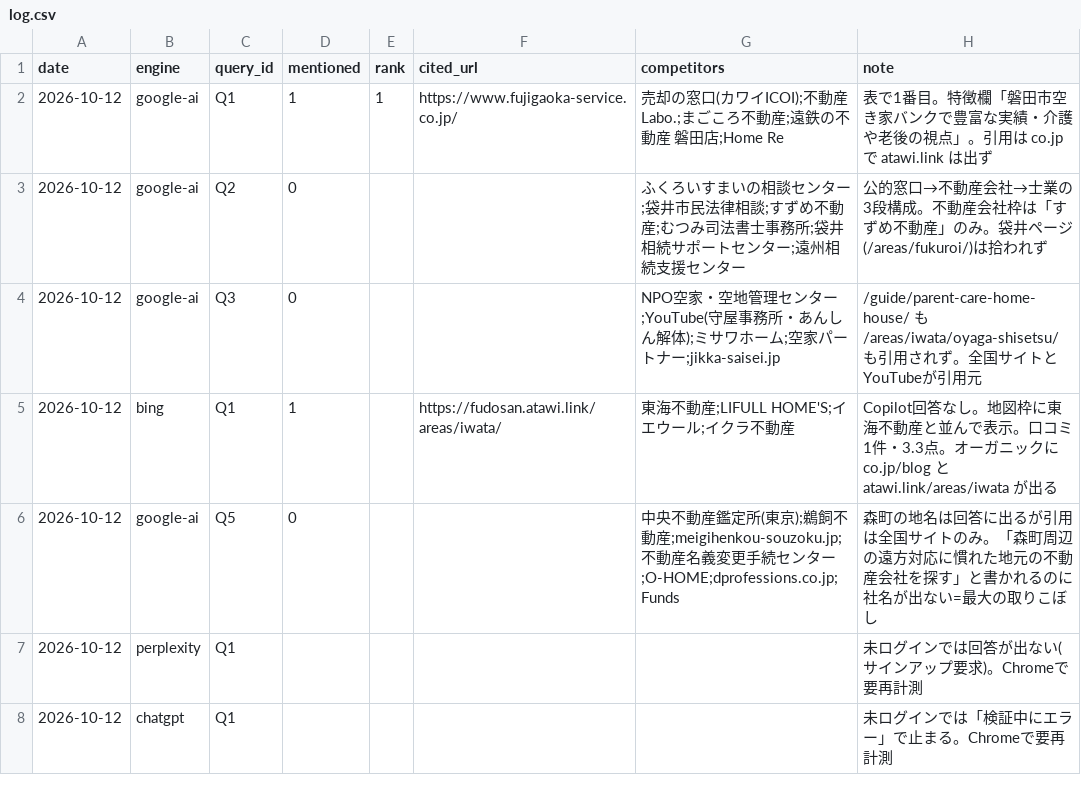
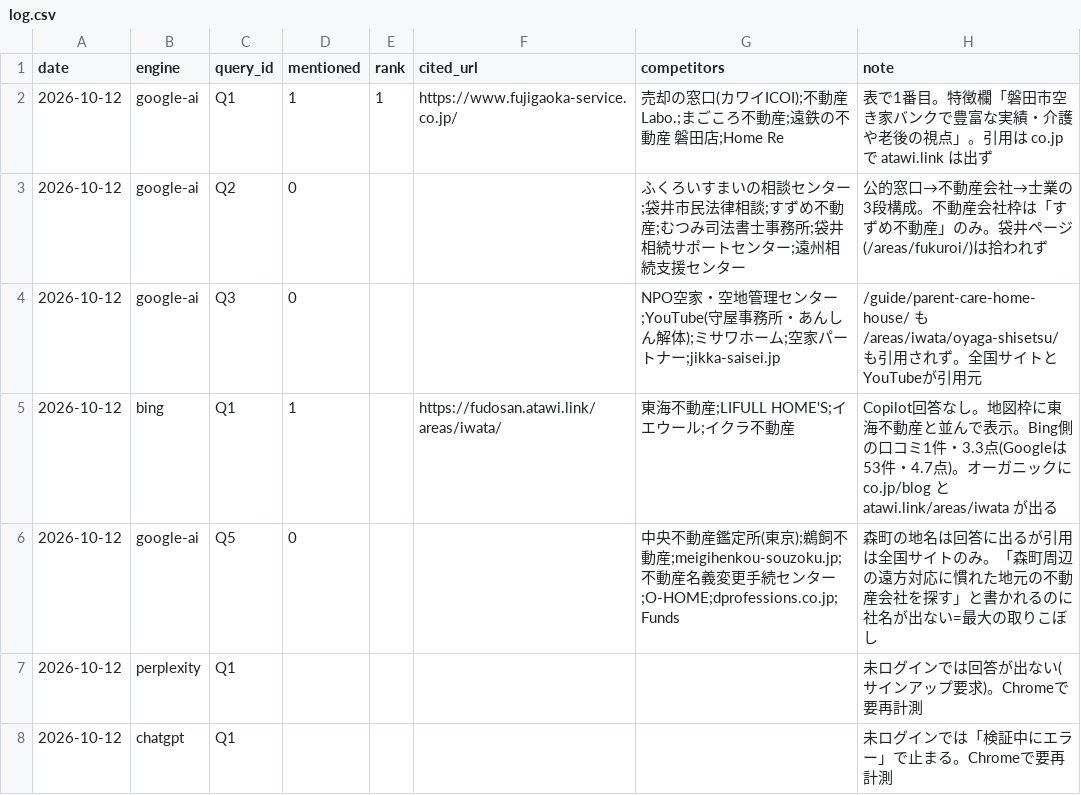
Before and after one commit to iwata-monogatari/atawi-fudosan, a CSV file: docs/growth/ai-visibility/log.csv, drawn as a sheet.

```diff
--- a/docs/growth/ai-visibility/log.csv
+++ b/docs/growth/ai-visibility/log.csv
@@ -4,3 +4,3 @@ date,engine,query_id,mentioned,rank,cited_url,competitors,note
 2026-10-12,google-ai,Q3,0,,,NPO空家・空地管理センター;YouTube(守屋事務所・あんしん解体);ミサワホーム;空家パートナー;jikka-saisei.jp,/guide/parent-care-home-house/ も /areas/iwata/oyaga-shisetsu/ も引用されず。全国サイトとYouTubeが引用元
-2026-10-12,bing,Q1,1,,https://fudosan.atawi.link/areas/iwata/,東海不動産;LIFULL HOME'S;イエウール;イクラ不動産,Copilot回答なし。地図枠に東海不動産と並んで表示。口コミ1件・3.3点。オーガニックに co.jp/blog と atawi.link/areas/iwata が出る
+2026-10-12,bing,Q1,1,,https://fudosan.atawi.link/areas/iwata/,東海不動産;LIFULL HOME'S;イエウール;イクラ不動産,Copilot回答なし。地図枠に東海不動産と並んで表示。Bing側の口コミ1件・3.3点(Googleは53件・4.7点)。オーガニックに co.jp/blog と atawi.link/areas/iwata が出る
 2026-10-12,google-ai,Q5,0,,,中央不動産鑑定所(東京);鵜飼不動産;meigihenkou-souzoku.jp;不動産名義変更手続センター;O-HOME;dprofessions.co.jp;Funds,森町の地名は回答に出るが引用は全国サイトのみ。「森町周辺の遠方対応に慣れた地元の不動産会社を探す」と書かれるのに社名が出ない=最大の取りこぼし
```
Also changed, not shown: 2 other files.
